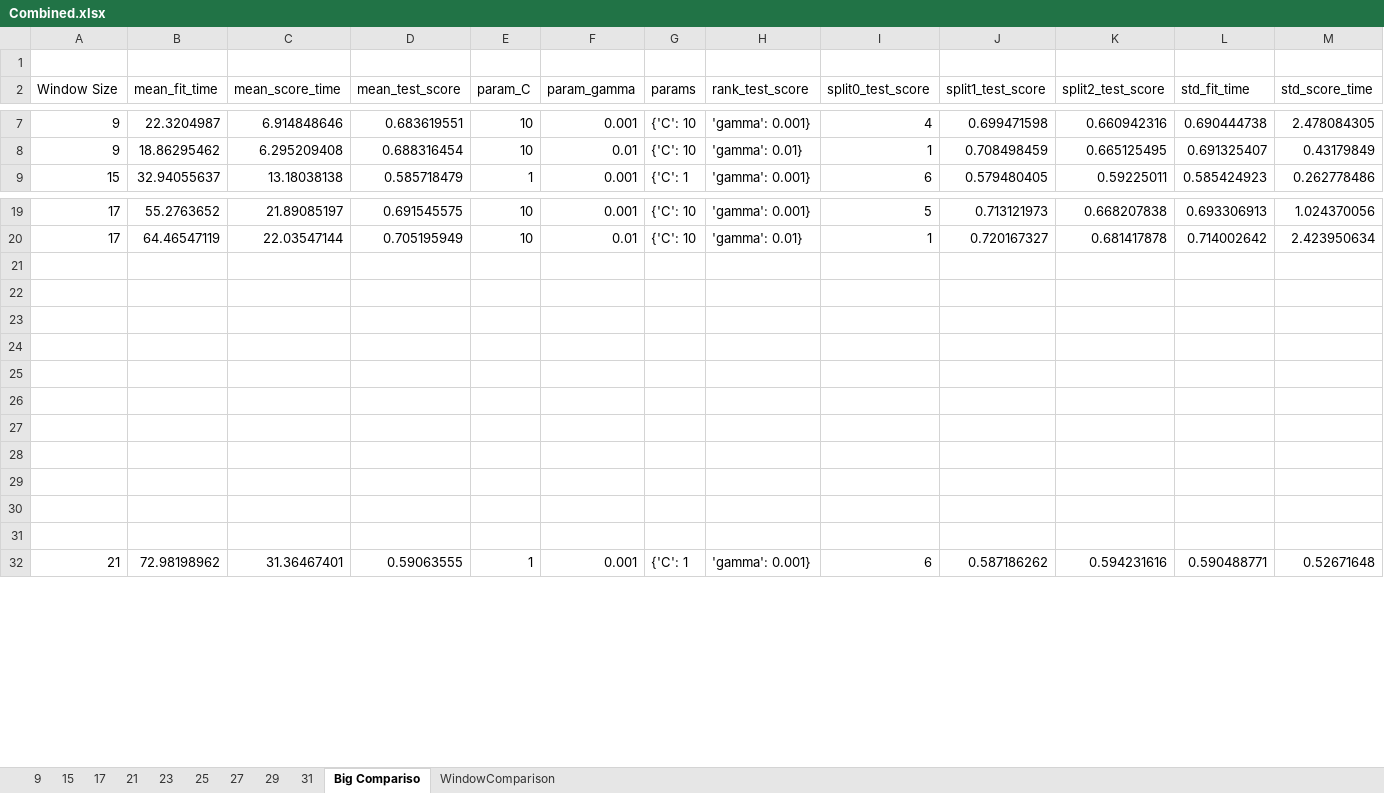
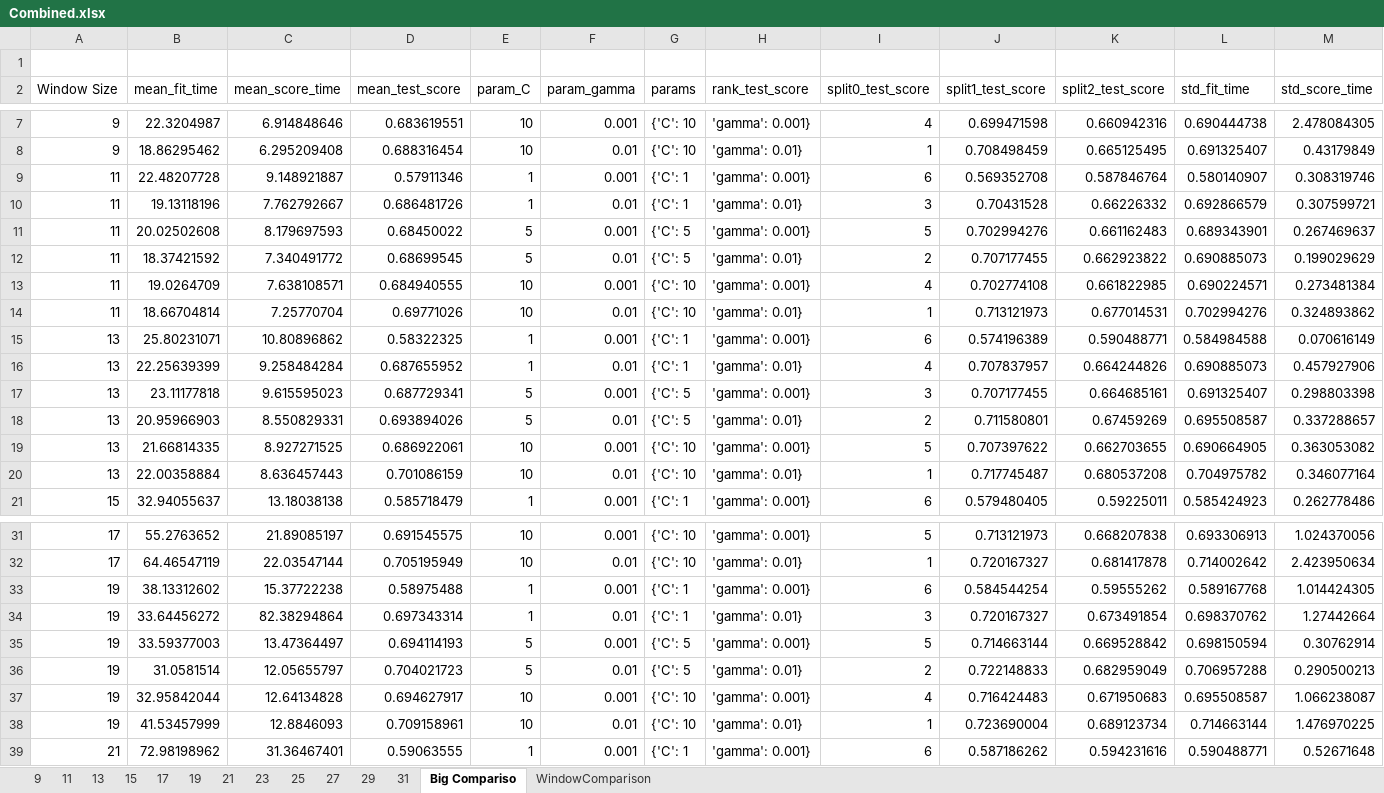
Before and after one commit to boeydaryl/Bioinfo-Protein-Project, an Excel workbook: Project/Datasets/GridScores/Combined.xlsx, sheet Big Compariso, drawn as a sheet; only a part is shown, gaps mark what is left out; values as stored, in another font and other column widths than the file's, no borders; removed rows and columns are numbered as before the commit, all else as after; rows hold the shown columns only; the diff names each change by its address in the sheet, - before the commit and + after, or states it on an @@ line.

```diff
--- a/Project/Datasets/GridScores/Combined.xlsx (sheet Big Compariso)
+++ b/Project/Datasets/GridScores/Combined.xlsx (sheet Big Compariso)
+sheet tab: 11
+sheet tab: 13
+sheet tab: 19
+row 9: 11 | 22.48207728 | 9.148921887 | 0.57911346 | 1 | 0.001 | {'C': 1 | 'gamma': 0.001} | 6 | 0.569352708 | 0.587846764 | 0.580140907 | 0.308319746
+row 10: 11 | 19.13118196 | 7.762792667 | 0.686481726 | 1 | 0.01 | {'C': 1 | 'gamma': 0.01} | 3 | 0.70431528 | 0.66226332 | 0.692866579 | 0.307599721
+row 11: 11 | 20.02502608 | 8.179697593 | 0.68450022 | 5 | 0.001 | {'C': 5 | 'gamma': 0.001} | 5 | 0.702994276 | 0.661162483 | 0.689343901 | 0.267469637
+row 12: 11 | 18.37421592 | 7.340491772 | 0.68699545 | 5 | 0.01 | {'C': 5 | 'gamma': 0.01} | 2 | 0.707177455 | 0.662923822 | 0.690885073 | 0.199029629
+row 13: 11 | 19.0264709 | 7.638108571 | 0.684940555 | 10 | 0.001 | {'C': 10 | 'gamma': 0.001} | 4 | 0.702774108 | 0.661822985 | 0.690224571 | 0.273481384
+row 14: 11 | 18.66704814 | 7.25770704 | 0.69771026 | 10 | 0.01 | {'C': 10 | 'gamma': 0.01} | 1 | 0.713121973 | 0.677014531 | 0.702994276 | 0.324893862
+row 15: 13 | 25.80231071 | 10.80896862 | 0.58322325 | 1 | 0.001 | {'C': 1 | 'gamma': 0.001} | 6 | 0.574196389 | 0.590488771 | 0.584984588 | 0.070616149
+row 16: 13 | 22.25639399 | 9.258484284 | 0.687655952 | 1 | 0.01 | {'C': 1 | 'gamma': 0.01} | 4 | 0.707837957 | 0.664244826 | 0.690885073 | 0.457927906
+row 17: 13 | 23.11177818 | 9.615595023 | 0.687729341 | 5 | 0.001 | {'C': 5 | 'gamma': 0.001} | 3 | 0.707177455 | 0.664685161 | 0.691325407 | 0.298803398
+row 18: 13 | 20.95966903 | 8.550829331 | 0.693894026 | 5 | 0.01 | {'C': 5 | 'gamma': 0.01} | 2 | 0.711580801 | 0.67459269 | 0.695508587 | 0.337288657
+row 19: 13 | 21.66814335 | 8.927271525 | 0.686922061 | 10 | 0.001 | {'C': 10 | 'gamma': 0.001} | 5 | 0.707397622 | 0.662703655 | 0.690664905 | 0.363053082
+row 20: 13 | 22.00358884 | 8.636457443 | 0.701086159 | 10 | 0.01 | {'C': 10 | 'gamma': 0.01} | 1 | 0.717745487 | 0.680537208 | 0.704975782 | 0.346077164
-row 33: (empty)
+row 33: 19 | 38.13312602 | 15.37722238 | 0.58975488 | 1 | 0.001 | {'C': 1 | 'gamma': 0.001} | 6 | 0.584544254 | 0.59555262 | 0.589167768 | 1.014424305
-row 34: (empty)
+row 34: 19 | 33.64456272 | 82.38294864 | 0.697343314 | 1 | 0.01 | {'C': 1 | 'gamma': 0.01} | 3 | 0.720167327 | 0.673491854 | 0.698370762 | 1.27442664
-row 35: (empty)
+row 35: 19 | 33.59377003 | 13.47364497 | 0.694114193 | 5 | 0.001 | {'C': 5 | 'gamma': 0.001} | 5 | 0.714663144 | 0.669528842 | 0.698150594 | 0.30762914
-row 36: (empty)
+row 36: 19 | 31.0581514 | 12.05655797 | 0.704021723 | 5 | 0.01 | {'C': 5 | 'gamma': 0.01} | 2 | 0.722148833 | 0.682959049 | 0.706957288 | 0.290500213
-row 37: (empty)
+row 37: 19 | 32.95842044 | 12.64134828 | 0.694627917 | 10 | 0.001 | {'C': 10 | 'gamma': 0.001} | 4 | 0.716424483 | 0.671950683 | 0.695508587 | 1.066238087
-row 38: (empty)
+row 38: 19 | 41.53457999 | 12.8846093 | 0.709158961 | 10 | 0.01 | {'C': 10 | 'gamma': 0.01} | 1 | 0.723690004 | 0.689123734 | 0.714663144 | 1.476970225
-row 27: (empty)
-row 28: (empty)
-row 29: (empty)
-row 30: (empty)
-row 31: (empty)
```
Also changed, not shown: 1 other file.
